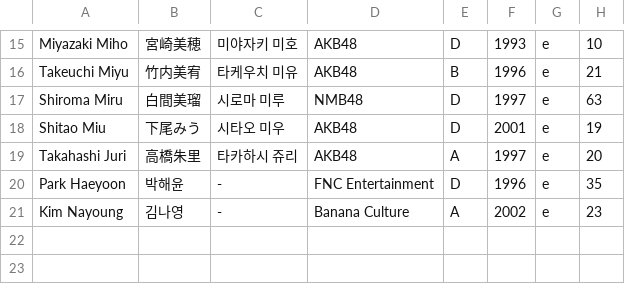
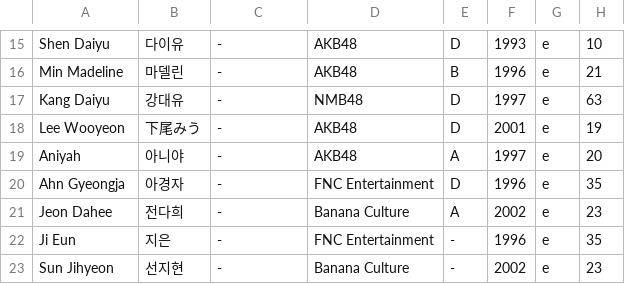
Before and after one commit to rickynotreally/il2-rey, a CSV file: trainee_info.csv, drawn as a sheet; only a part is shown, gaps mark what is left out; the diff covers the shown part only.

```diff
--- a/trainee_info.csv
+++ b/trainee_info.csv
@@ -15,7 +15,9 @@
-"Miyazaki Miho","宮崎美穂","미야자키 미호","AKB48","D","1993","e","10"
-"Takeuchi Miyu","竹内美宥","타케우치 미유","AKB48","B","1996","e","21"
-"Shiroma Miru","白間美瑠","시로마 미루","NMB48","D","1997","e","63"
-"Shitao Miu","下尾みう","시타오 미우","AKB48","D","2001","e","19"
-"Takahashi Juri","高橋朱里","타카하시 쥬리","AKB48","A","1997","e","20"
-"Park Haeyoon","박해윤","-","FNC Entertainment","D","1996","e","35"
-"Kim Nayoung","김나영","-","Banana Culture","A","2002","e","23"
+"Shen Daiyu","다이유","-","AKB48","D","1993","e","10"
+"Min Madeline","마델린","-","AKB48","B","1996","e","21"
+"Kang Daiyu","강대유","-","NMB48","D","1997","e","63"
+"Lee Wooyeon","下尾みう","-","AKB48","D","2001","e","19"
+"Aniyah","아니야","-","AKB48","A","1997","e","20"
+"Ahn Gyeongja","아경자","-","FNC Entertainment","D","1996","e","35"
+"Jeon Dahee","전다희","-","Banana Culture","A","2002","e","23"
+"Ji Eun","지은","-","FNC Entertainment","-","1996","e","35"
+"Sun Jihyeon","선지현","-","Banana Culture","-","2002","e","23"
```
Also changed, not shown: 31 edited cells elsewhere in this file.
